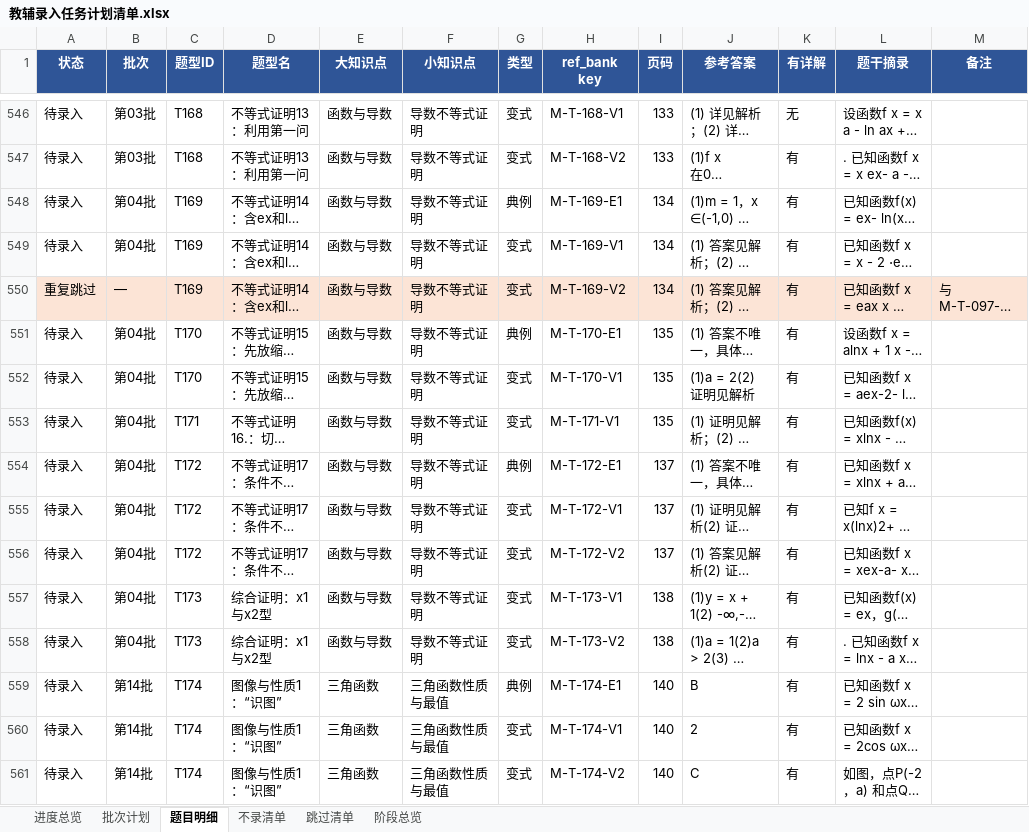
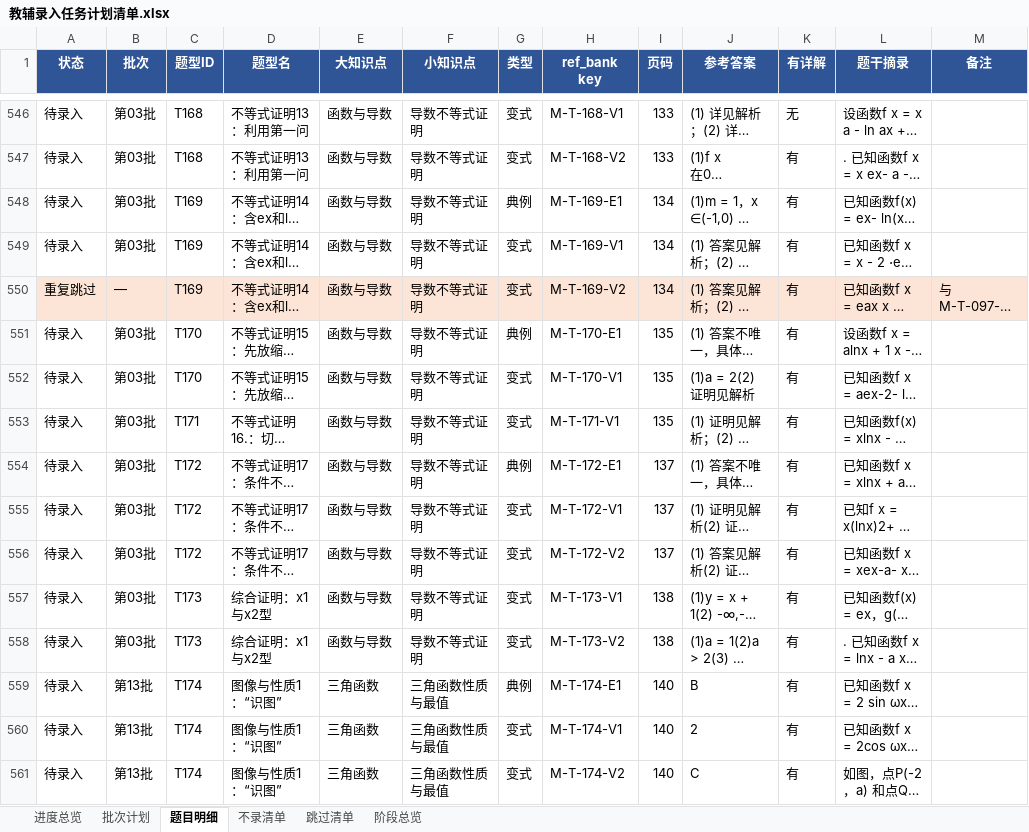
Before and after one commit to adwlachowicz684-star/Test-paper-generation-tool, an Excel workbook: gaokao-paper/教辅录入任务计划清单.xlsx, sheet 题目明细, drawn as a sheet; only a part is shown, gaps mark what is left out; long unchanged cells end in …; values as stored, in another font and other column widths than the file's, no borders; the diff covers the shown part only; the diff names each change by its address in the sheet, - before the commit and + after, or states it on an @@ line.

```diff
--- a/gaokao-paper/教辅录入任务计划清单.xlsx (sheet 题目明细)
+++ b/gaokao-paper/教辅录入任务计划清单.xlsx (sheet 题目明细)
-B548:B549 (批次): 第04批
+B548:B549 (批次): 第03批
-B551:B558 (批次): 第04批
+B551:B558 (批次): 第03批
-B559:B561 (批次): 第14批
+B559:B561 (批次): 第13批
```
Also changed, not shown: 1036 edited cells and cell formats elsewhere in this sheet, sheet 批次计划, sheet 跳过清单, sheet 进度总览, sheet 阶段总览, gaokao-paper/高三题库与间隔复习系统.xlsx, 13 other files.
